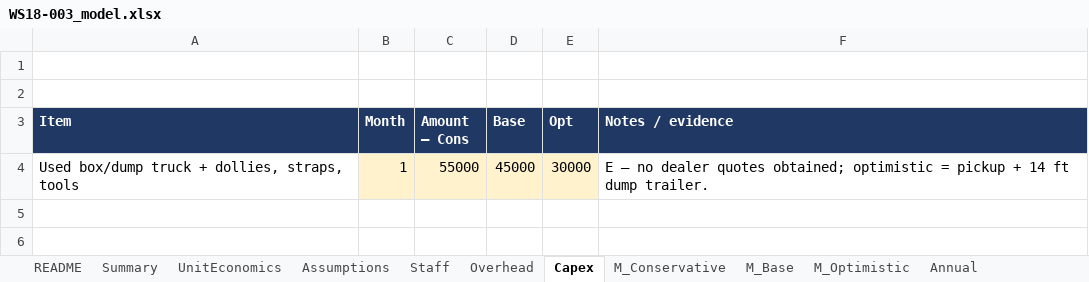
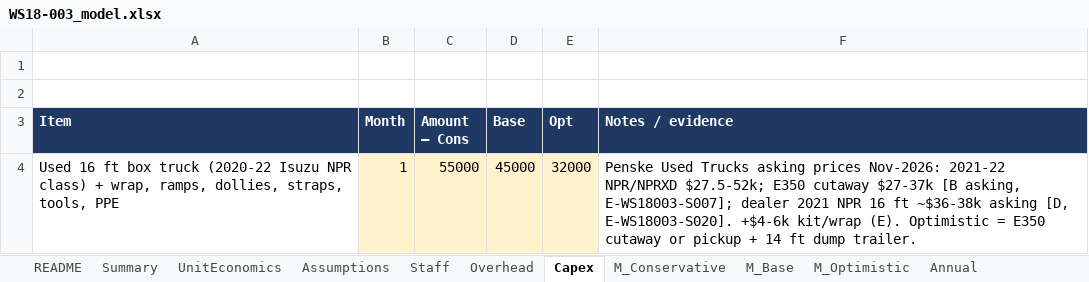
Before and after one commit to arnavhiteshpatel-cloud/playground, an Excel workbook: project-atlas/08_financial_models/WS18-003_model.xlsx, sheet Capex, drawn as a sheet; values as stored, in another font and other column widths than the file's, no borders; the diff names each change by its address in the sheet, - before the commit and + after, or states it on an @@ line.

```diff
--- a/project-atlas/08_financial_models/WS18-003_model.xlsx (sheet Capex)
+++ b/project-atlas/08_financial_models/WS18-003_model.xlsx (sheet Capex)
-A4 (Item): Used box/dump truck + dollies, straps, tools
+A4 (Item): Used 16 ft box truck (2020-22 Isuzu NPR class) + wrap, ramps, dollies, straps, tools, PPE
-E4 (Opt): 30000
+E4 (Opt): 32000
-F4 (Notes / evidence): E — no dealer quotes obtained; optimistic = pickup +…
+F4 (Notes / evidence): Penske Used Trucks asking prices Nov-2026: 2021-22 NPR/NPRXD $27.5-52k; E350 cutaway $27-37k [B asking, E-WS18003-S007]; dealer 2021 NPR 16 ft ~$36-38k asking [D, E-WS18003-S020]. +$4-6k kit/wrap (E). Optimistic = E350 cutaway or pickup +…
```
Also changed, not shown: sheet M_Base, sheet M_Optimistic, sheet M_Conservative, sheet Annual, sheet Stress, sheet Sensitivity, 6 more sheets, project-atlas/08_financial_models/SYN-001_model.xlsx, project-atlas/08_financial_models/SYN-004_model.xlsx, 30 other files.
